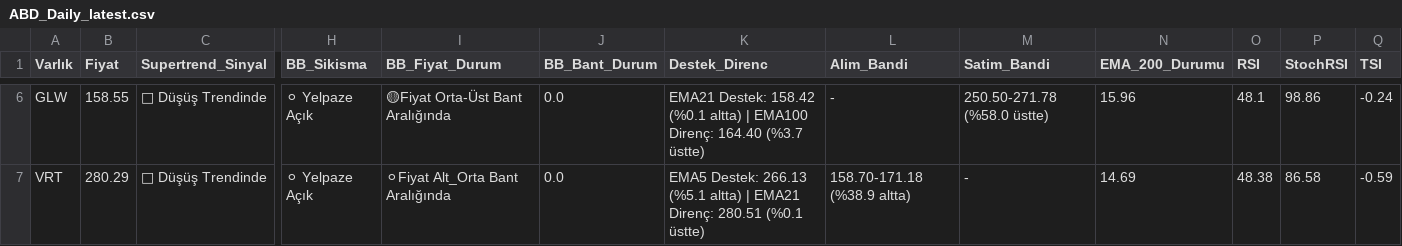
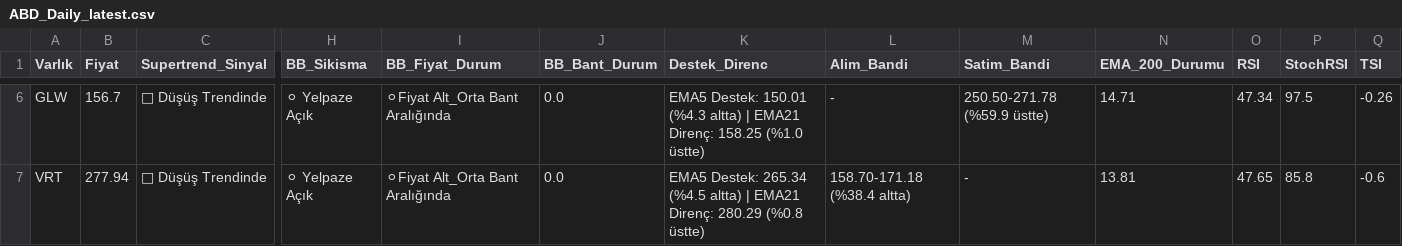
Before and after one commit to Enesaksan/financial_analysis, a CSV file: raporlar/ABD_Daily_latest.csv, drawn as a sheet; only a part is shown, gaps mark what is left out; the diff covers the shown part only; the diff names each change by its address in the sheet, - before the commit and + after, or states it on an @@ line.

```diff
--- a/raporlar/ABD_Daily_latest.csv
+++ b/raporlar/ABD_Daily_latest.csv
-B6 (Fiyat): 158.55
+B6 (Fiyat): 156.7
-I6 (BB_Fiyat_Durum): 🟡Fiyat Orta-Üst Bant Aralığında
+I6 (BB_Fiyat_Durum): ⚪Fiyat Alt_Orta Bant Aralığında
-K6 (Destek_Direnc): EMA21 Destek: 158.42 (%0.1 altta) | EMA100 Direnç: 164.40 (%3.7 üstte)
+K6 (Destek_Direnc): EMA5 Destek: 150.01 (%4.3 altta) | EMA21 Direnç: 158.25 (%1.0 üstte)
-M6 (Satim_Bandi): 250.50-271.78 (%58.0 üstte)
+M6 (Satim_Bandi): 250.50-271.78 (%59.9 üstte)
-N6 (EMA_200_Durumu): 15.96
+N6 (EMA_200_Durumu): 14.71
-O6 (RSI): 48.1
+O6 (RSI): 47.34
-P6 (StochRSI): 98.86
+P6 (StochRSI): 97.5
-Q6 (TSI): -0.24
+Q6 (TSI): -0.26
-B7 (Fiyat): 280.29
+B7 (Fiyat): 277.94
-K7 (Destek_Direnc): EMA5 Destek: 266.13 (%5.1 altta) | EMA21 Direnç: 280.51 (%0.1 üstte)
+K7 (Destek_Direnc): EMA5 Destek: 265.34 (%4.5 altta) | EMA21 Direnç: 280.29 (%0.8 üstte)
-L7 (Alim_Bandi): 158.70-171.18 (%38.9 altta)
+L7 (Alim_Bandi): 158.70-171.18 (%38.4 altta)
-N7 (EMA_200_Durumu): 14.69
+N7 (EMA_200_Durumu): 13.81
-O7 (RSI): 48.38
+O7 (RSI): 47.65
-P7 (StochRSI): 86.58
+P7 (StochRSI): 85.8
-Q7 (TSI): -0.59
+Q7 (TSI): -0.6
```
Also changed, not shown: 27 edited cells elsewhere in this file, raporlar/BIST FAVORILER_Daily_latest.csv, raporlar/BIST_BIST_TUM_Daily_latest.csv, 9 other files.
